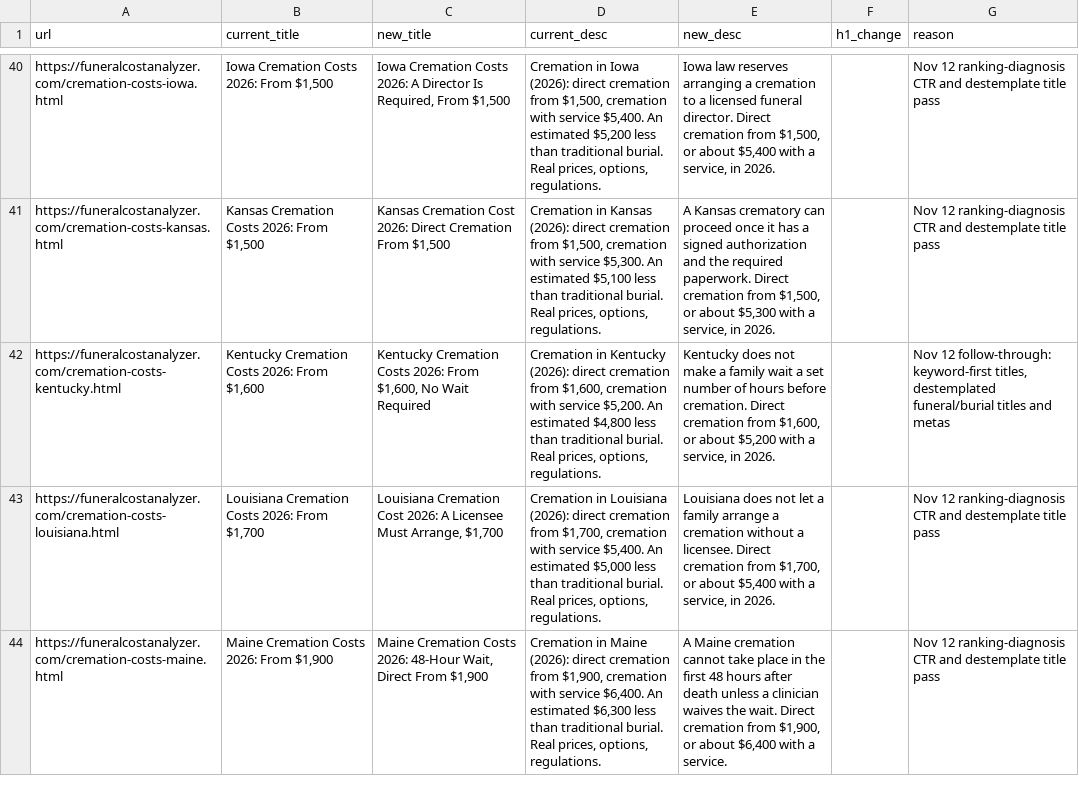
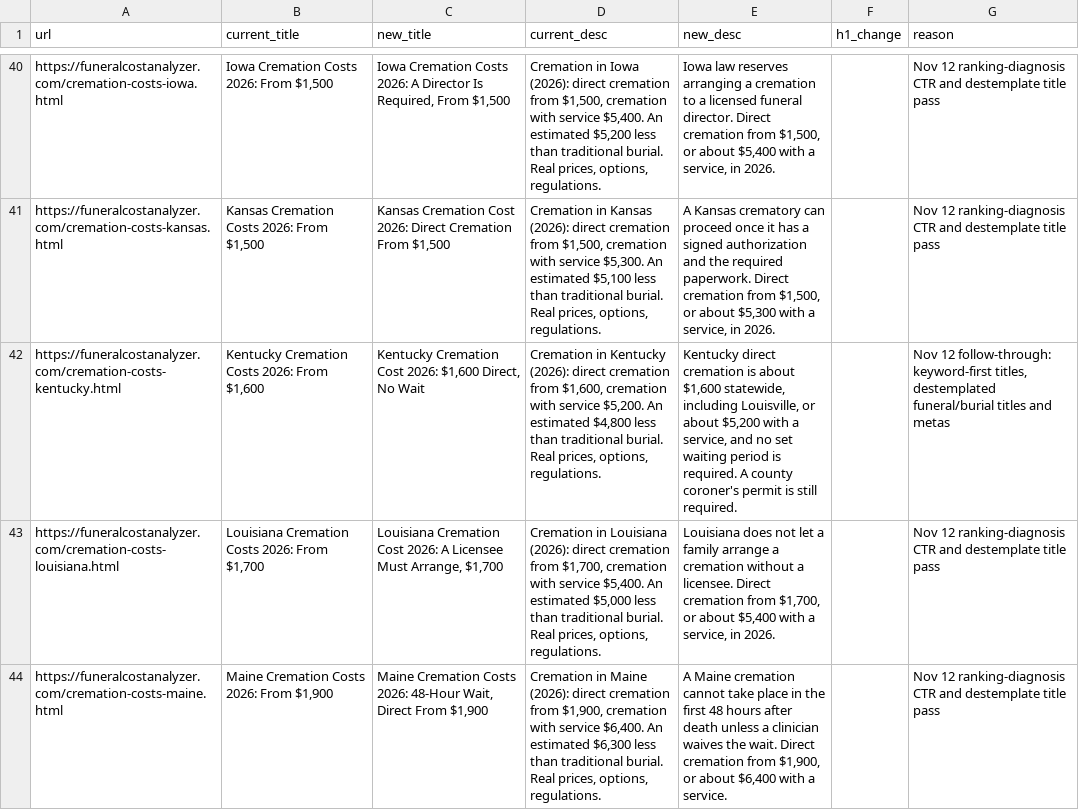
Before and after one commit to pmppar78-png/Funeralcost-burialexpenseanalyzer, a CSV file: data/title-meta.csv, drawn as a sheet; only a part is shown, gaps mark what is left out; the diff covers the shown part only; the diff names each change by its address in the sheet, - before the commit and + after, or states it on an @@ line.

Commit message:
Improve cremation CTR titles, fix the Texas landing for city searches, and add homepage popular-tools links.

```diff
--- a/data/title-meta.csv
+++ b/data/title-meta.csv
-C42 (new_title): Kentucky Cremation Costs 2026: From $1,600, No Wait Required
+C42 (new_title): Kentucky Cremation Cost 2026: $1,600 Direct, No Wait
-E42 (new_desc): Kentucky does not make a family wait a set number of hours before cremation. Direct cremation from $1,600, or about $5,200 with a service, in 2026.
+E42 (new_desc): Kentucky direct cremation is about $1,600 statewide, including Louisville, or about $5,200 with a service, and no set waiting period is required. A county coroner's permit is still required.
```
Also changed, not shown: 4 edited cells elsewhere in this file, 6 other files.
